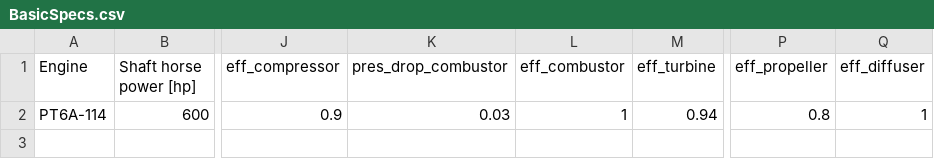
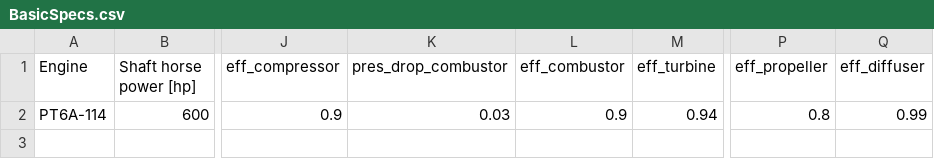
Before and after one commit to Carmeisel101/RealEngineCycle_TurboProp, a CSV file: task1/BasicSpecs.csv, drawn as a sheet; only a part is shown, gaps mark what is left out; the diff names each change by its address in the sheet, - before the commit and + after, or states it on an @@ line.

```diff
--- a/task1/BasicSpecs.csv
+++ b/task1/BasicSpecs.csv
-L2 (eff_combustor): 1
+L2 (eff_combustor): 0.9
-Q2 (eff_diffuser): 1
+Q2 (eff_diffuser): 0.99
```
Also changed, not shown: 3 other files.
